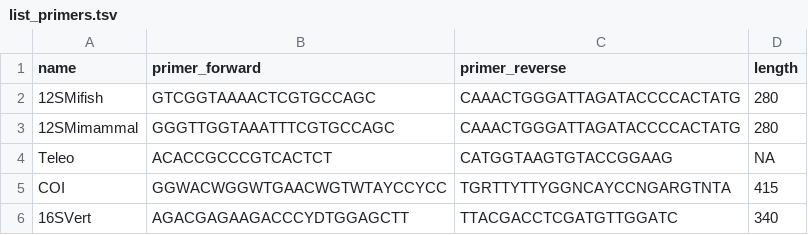
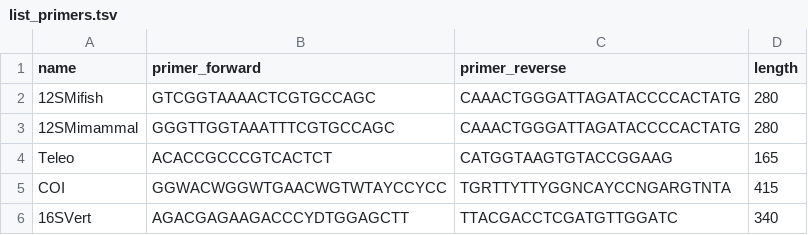
Before and after one commit to Enorya/Phylo-tree_eDNA, a TSV file: list_primers.tsv, drawn as a sheet.

Commit message:
Update list_primers.tsv

```diff
--- a/list_primers.tsv
+++ b/list_primers.tsv
@@ -3,3 +3,3 @@ name	primer_forward	primer_reverse	length
 12SMimammal	GGGTTGGTAAATTTCGTGCCAGC	CAAACTGGGATTAGATACCCCACTATG	280
-Teleo	ACACCGCCCGTCACTCT	CATGGTAAGTGTACCGGAAG	NA
+Teleo	ACACCGCCCGTCACTCT	CATGGTAAGTGTACCGGAAG	165
 COI	GGWACWGGWTGAACWGTWTAYCCYCC	TGRTTYTTYGGNCAYCCNGARGTNTA	415
```
